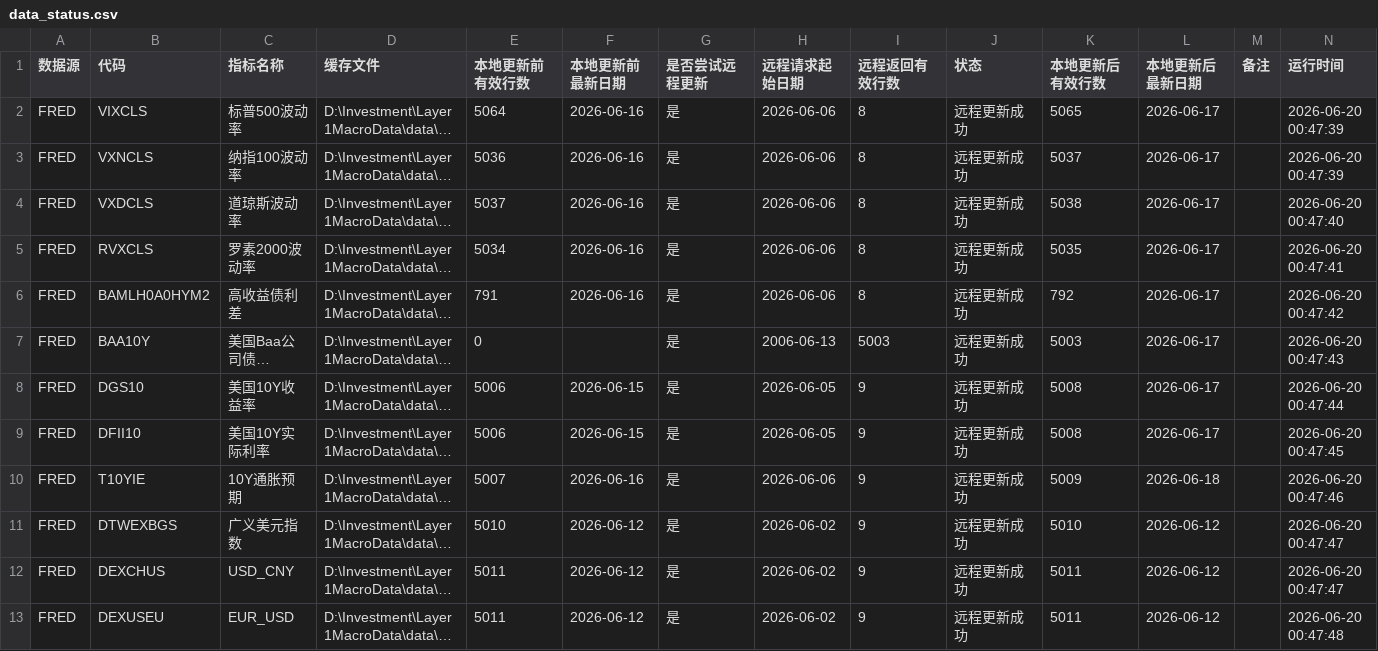
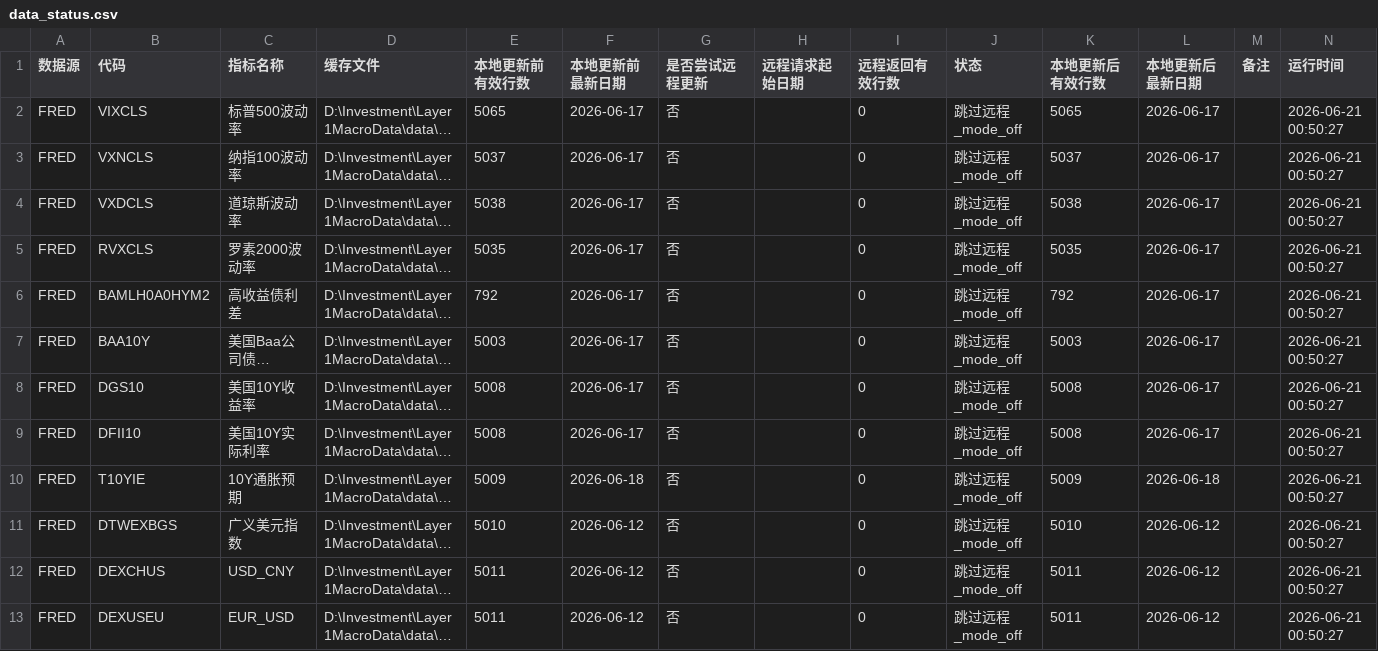
Before and after one commit to Jasper868/Layer1MacroData, a CSV file: data/meta/data_status.csv, drawn as a sheet; only a part is shown; long unchanged cells end in …; the diff covers the shown part only; the diff names each change by its address in the sheet, - before the commit and + after, or states it on an @@ line.

```diff
--- a/data/meta/data_status.csv
+++ b/data/meta/data_status.csv
-E2 (本地更新前有效行数): 5064
+E2 (本地更新前有效行数): 5065
-F2:F6 (本地更新前最新日期): 2026-06-16
+F2:F6 (本地更新前最新日期): 2026-06-17
-G2:G13 (是否尝试远程更新): 是
+G2:G13 (是否尝试远程更新): 否
-H2:H6 (远程请求起始日期): 2026-06-06
+H2:H6 (远程请求起始日期): (empty)
-I2:I6 (远程返回有效行数): 8
+I2:I6 (远程返回有效行数): 0
-J2:J13 (状态): 远程更新成功
+J2:J13 (状态): 跳过远程_mode_off
-N2:N3 (运行时间): 2026-06-20 00:47:39
+N2:N3 (运行时间): 2026-06-21 00:50:27
-E3 (本地更新前有效行数): 5036
+E3 (本地更新前有效行数): 5037
-E4 (本地更新前有效行数): 5037
+E4 (本地更新前有效行数): 5038
-N4 (运行时间): 2026-06-20 00:47:40
+N4 (运行时间): 2026-06-21 00:50:27
-E5 (本地更新前有效行数): 5034
+E5 (本地更新前有效行数): 5035
-N5 (运行时间): 2026-06-20 00:47:41
+N5 (运行时间): 2026-06-21 00:50:27
-E6 (本地更新前有效行数): 791
+E6 (本地更新前有效行数): 792
-N6 (运行时间): 2026-06-20 00:47:42
+N6 (运行时间): 2026-06-21 00:50:27
-E7 (本地更新前有效行数): 0
+E7 (本地更新前有效行数): 5003
-F7 (本地更新前最新日期): (empty)
+F7 (本地更新前最新日期): 2026-06-17
-H7 (远程请求起始日期): 2006-06-13
+H7 (远程请求起始日期): (empty)
-I7 (远程返回有效行数): 5003
+I7 (远程返回有效行数): 0
-N7 (运行时间): 2026-06-20 00:47:43
+N7 (运行时间): 2026-06-21 00:50:27
-E8:E9 (本地更新前有效行数): 5006
+E8:E9 (本地更新前有效行数): 5008
-F8:F9 (本地更新前最新日期): 2026-06-15
+F8:F9 (本地更新前最新日期): 2026-06-17
-H8:H9 (远程请求起始日期): 2026-06-05
+H8:H9 (远程请求起始日期): (empty)
-I8:I13 (远程返回有效行数): 9
+I8:I13 (远程返回有效行数): 0
-N8 (运行时间): 2026-06-20 00:47:44
+N8 (运行时间): 2026-06-21 00:50:27
-N9 (运行时间): 2026-06-20 00:47:45
+N9 (运行时间): 2026-06-21 00:50:27
-E10 (本地更新前有效行数): 5007
+E10 (本地更新前有效行数): 5009
-F10 (本地更新前最新日期): 2026-06-16
+F10 (本地更新前最新日期): 2026-06-18
-H10 (远程请求起始日期): 2026-06-06
+H10 (远程请求起始日期): (empty)
-N10 (运行时间): 2026-06-20 00:47:46
+N10 (运行时间): 2026-06-21 00:50:27
-H11:H13 (远程请求起始日期): 2026-06-02
+H11:H13 (远程请求起始日期): (empty)
-N11:N12 (运行时间): 2026-06-20 00:47:47
+N11:N12 (运行时间): 2026-06-21 00:50:27
-N13 (运行时间): 2026-06-20 00:47:48
+N13 (运行时间): 2026-06-21 00:50:27
```
Also changed, not shown: 79 edited cells elsewhere in this file, data/meta/cboe_pcr_file_size_report.csv, data/meta/cboe_pcr_status_latest_run.csv, 18 other files.
